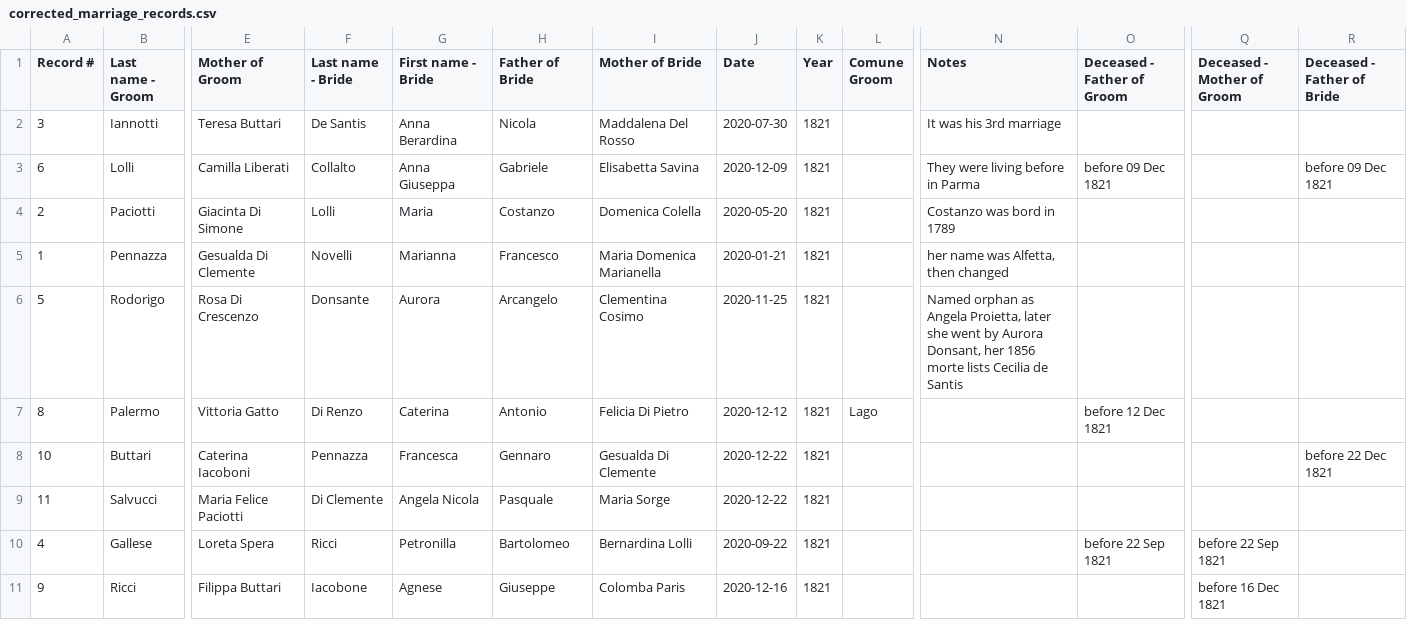
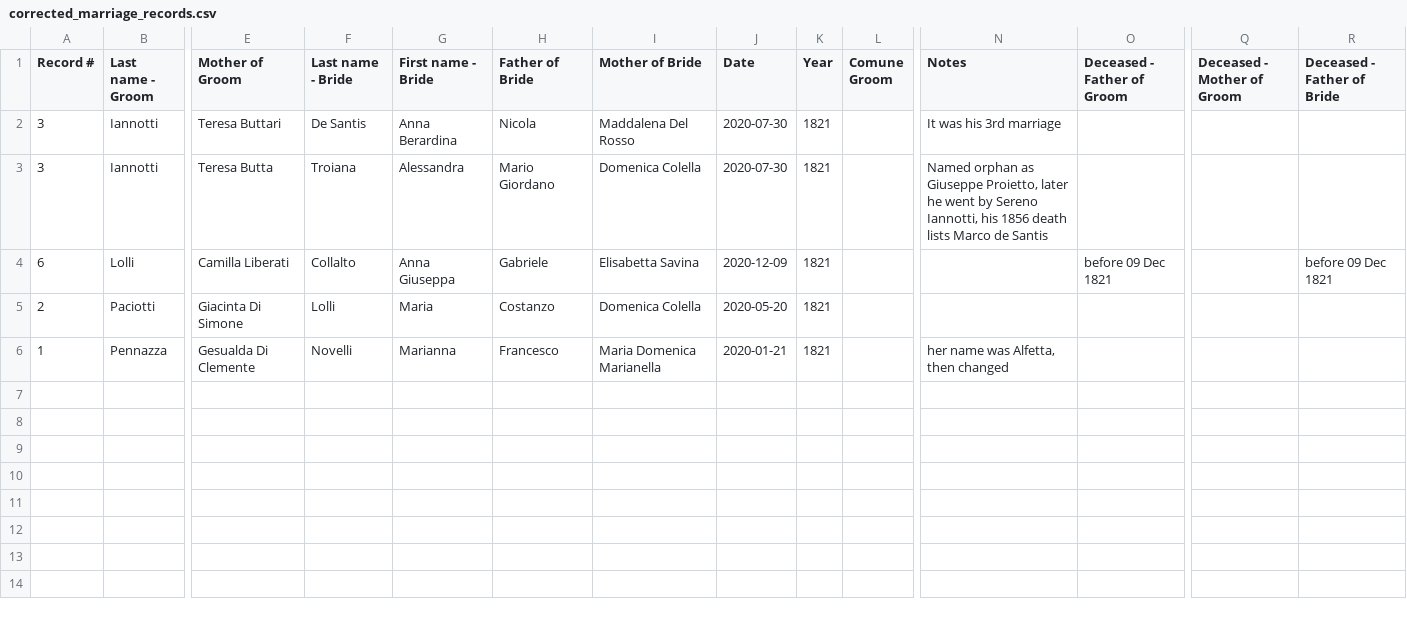
Before and after one commit to jjccooooll12/genealogy, a CSV file: corrected_marriage_records.csv, drawn as a sheet; only a part is shown, gaps mark what is left out; removed rows and columns are numbered as before the commit, all else as after; rows hold the shown columns only; the diff names each change by its address in the sheet, - before the commit and + after, or states it on an @@ line.

```diff
--- a/corrected_marriage_records.csv
+++ b/corrected_marriage_records.csv
+row 3: 3 | Iannotti | Teresa Butta | Troiana | Alessandra | Mario Giordano | Domenica Colella | 2020-07-30 | 1821 |  | Named orphan as Giuseppe Proietto, later he went by Sereno Iannotti, his 1856 death lists Marco de Santis
-N4 (Notes): They were living before in Parma
+N4 (Notes): (empty)
-N5 (Notes): Costanzo was bord in 1789
+N5 (Notes): (empty)
-row 6: 5 | Rodorigo | Rosa Di Crescenzo | Donsante | Aurora | Arcangelo | Clementina Cosimo | 2020-11-25 | 1821 |  | Named orphan as Angela Proietta, later she went by Aurora Donsant, her 1856 morte lists Cecilia de Santis
-row 7: 8 | Palermo | Vittoria Gatto | Di Renzo | Caterina | Antonio | Felicia Di Pietro | 2020-12-12 | 1821 | Lago |  | before 12 Dec 1821
-row 8: 10 | Buttari | Caterina Iacoboni | Pennazza | Francesca | Gennaro | Gesualda Di Clemente | 2020-12-22 | 1821 |  |  |  |  | before 22 Dec 1821
-row 9: 11 | Salvucci | Maria Felice Paciotti | Di Clemente | Angela Nicola | Pasquale | Maria Sorge | 2020-12-22 | 1821
-row 10: 4 | Gallese | Loreta Spera | Ricci | Petronilla | Bartolomeo | Bernardina Lolli | 2020-09-22 | 1821 |  |  | before 22 Sep 1821 | before 22 Sep 1821
-row 11: 9 | Ricci | Filippa Buttari | Iacobone | Agnese | Giuseppe | Colomba Paris | 2020-12-16 | 1821 |  |  |  | before 16 Dec 1821
```
Also changed, not shown: corrected_marriage_records_llm_aliases.csv, corrected_marriage_records_llm_final.csv, 6 other files.
